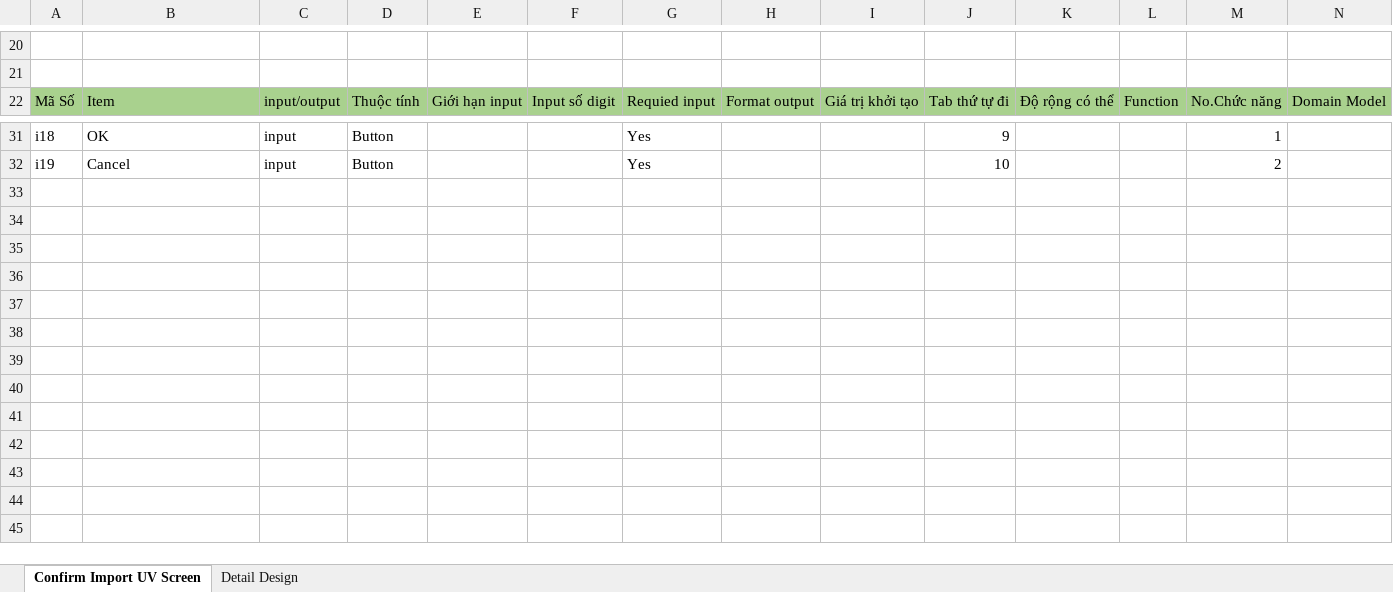
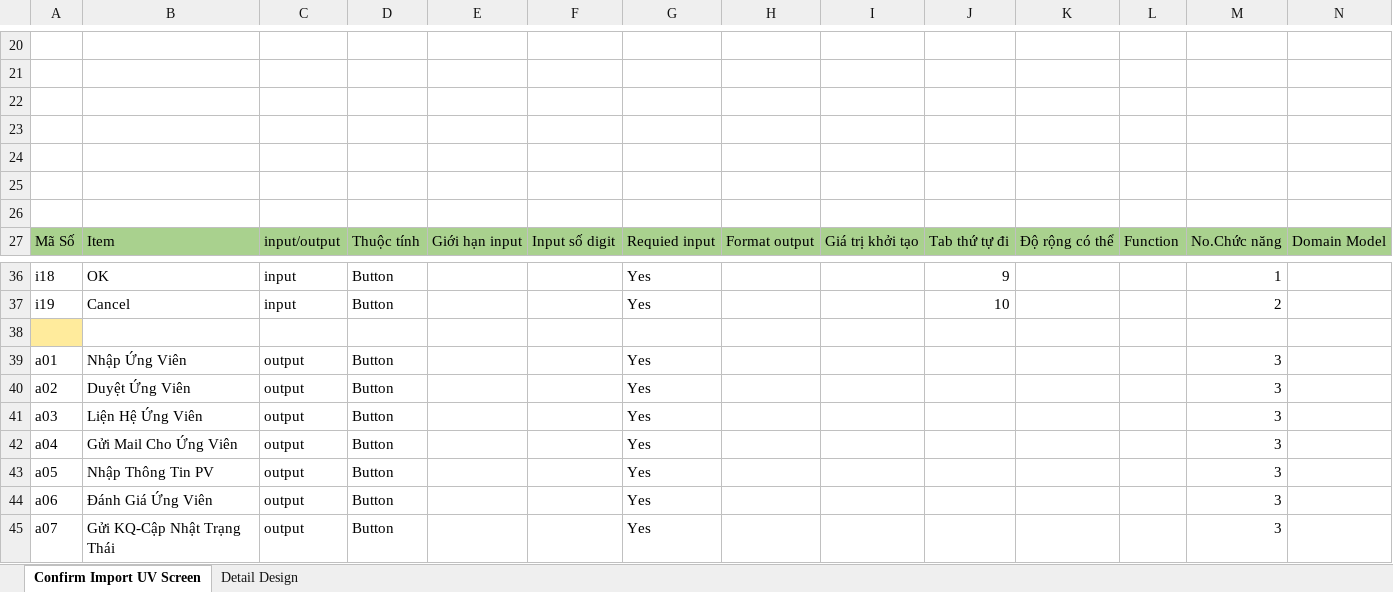
Before and after one commit to HoangHuuToan/Candidate-Management, an Excel workbook: Document/02. Design/02. DetailDesign/Detail_Design_Confirm_Import_UV.xlsx, sheet Confirm Import UV Screen, drawn as a sheet; only a part is shown, gaps mark what is left out; values as stored, in another font and other column widths than the file's, no borders; charts and pictures not drawn; rows hold the shown columns only; the diff names each change by its address in the sheet, - before the commit and + after, or states it on an @@ line.

```diff
--- a/Document/02. Design/02. DetailDesign/Detail_Design_Confirm_Import_UV.xlsx (sheet Confirm Import UV Screen)
+++ b/Document/02. Design/02. DetailDesign/Detail_Design_Confirm_Import_UV.xlsx (sheet Confirm Import UV Screen)
+row 22: (empty)
+row 23: (empty)
+row 24: (empty)
+row 25: (empty)
+row 26: (empty)
+row 38: (empty)
+row 39: a01 | Nhập Ứng Viên | output | Button |  |  | Yes |  |  |  |  |  | 3
+row 40: a02 | Duyệt Ứng Viên | output | Button |  |  | Yes |  |  |  |  |  | 3
+row 41: a03 | Liện Hệ Ứng Viên | output | Button |  |  | Yes |  |  |  |  |  | 3
+row 42: a04 | Gửi Mail Cho Ứng Viên | output | Button |  |  | Yes |  |  |  |  |  | 3
+row 43: a05 | Nhập Thông Tin PV | output | Button |  |  | Yes |  |  |  |  |  | 3
+row 44: a06 | Đánh Giá Ứng Viên | output | Button |  |  | Yes |  |  |  |  |  | 3
+row 45: a07 | Gửi KQ-Cập Nhật Trạng Thái | output | Button |  |  | Yes |  |  |  |  |  | 3
```
Also changed, not shown: sheet Detail Design, charts or pictures, Document/02. Design/01. LogicDesign/Logic_Design.xlsx, Document/02. Design/02. DetailDesign/Detail_Design_Import_UV.xlsx, 5 other files.
